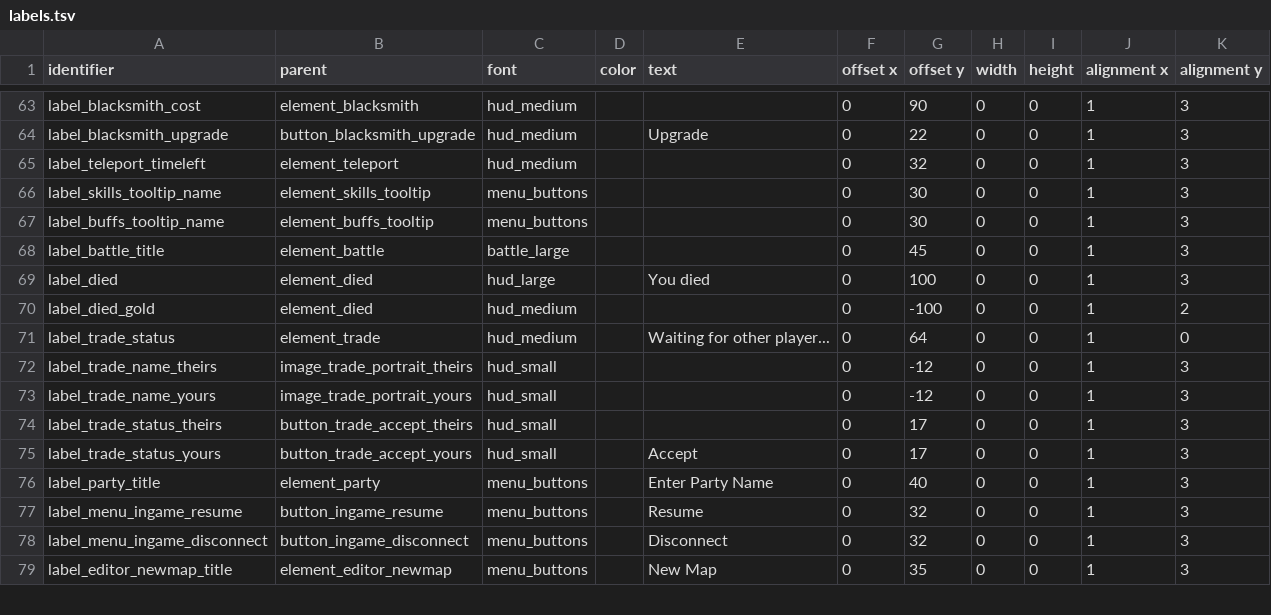
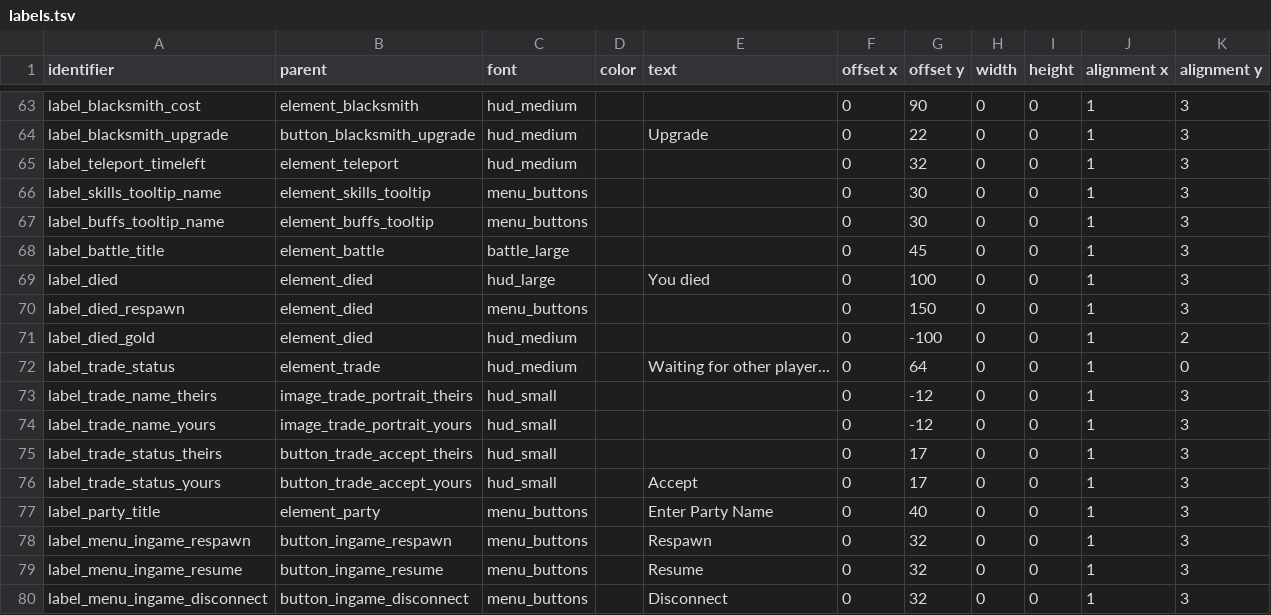
Before and after one commit to jazztickets/choria, a TSV file: working/tables/ui/labels.tsv, drawn as a sheet; only a part is shown, gaps mark what is left out; the shorter side is filled out with more unchanged rows; the diff names each change by its address in the sheet, - before the commit and + after, or states it on an @@ line.

Commit message:
added respawn button to ingame menu

```diff
--- a/working/tables/ui/labels.tsv
+++ b/working/tables/ui/labels.tsv
+row 70: label_died_respawn | element_died | menu_buttons |  |  | 0 | 150 | 0 | 0 | 1 | 3
+row 78: label_menu_ingame_respawn | button_ingame_respawn | menu_buttons |  | Respawn | 0 | 32 | 0 | 0 | 1 | 3
```
Also changed, not shown: working/tables/ui/buttons.tsv, 5 other files.
